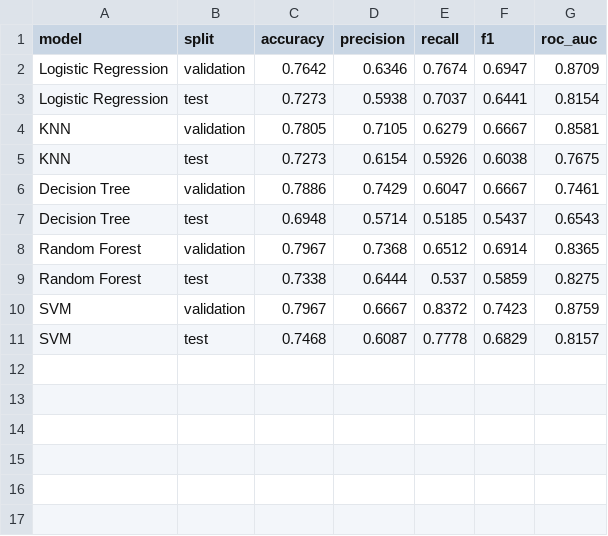
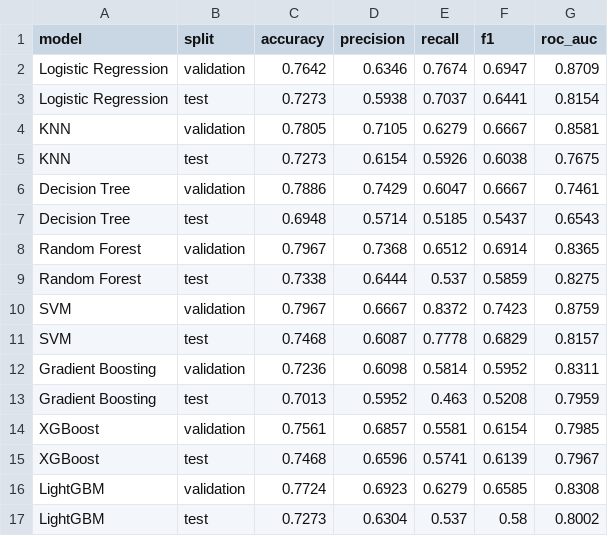
Before and after one commit to mofengyan595/ML_Diagnosis_Project, a CSV file: model_comparison_result.csv, drawn as a sheet.

Commit message:
feat: add gradient boosting xgboost and lightgbm models

```diff
--- a/model_comparison_result.csv
+++ b/model_comparison_result.csv
@@ -11 +11,7 @@ SVM,validation,0.7967,0.6667,0.8372,0.7423,0.8759
 SVM,test,0.7468,0.6087,0.7778,0.6829,0.8157
+Gradient Boosting,validation,0.7236,0.6098,0.5814,0.5952,0.8311
+Gradient Boosting,test,0.7013,0.5952,0.463,0.5208,0.7959
+XGBoost,validation,0.7561,0.6857,0.5581,0.6154,0.7985
+XGBoost,test,0.7468,0.6596,0.5741,0.6139,0.7967
+LightGBM,validation,0.7724,0.6923,0.6279,0.6585,0.8308
+LightGBM,test,0.7273,0.6304,0.537,0.58,0.8002
```
Also changed, not shown: 7 other files.
